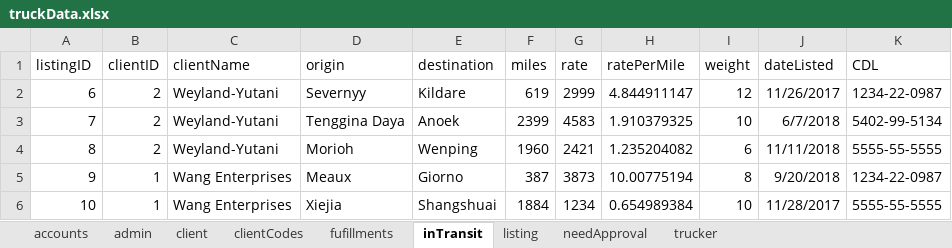
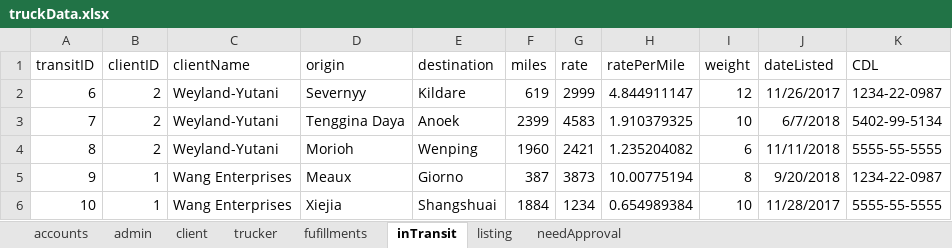
Before and after one commit to DiscountJoe/BIT4444_Project, an Excel workbook: truckData.xlsx, sheet inTransit, drawn as a sheet; values as stored, in another font and other column widths than the file's, no borders; the diff names each change by its address in the sheet, - before the commit and + after, or states it on an @@ line.

```diff
--- a/truckData.xlsx (sheet inTransit)
+++ b/truckData.xlsx (sheet inTransit)
-sheet tab: clientCodes
@@ sheet tab order changed: accounts | admin | client | trucker | fufillments | inTransit | listing | needApproval @@
-A1: listingID
+A1: transitID
```
Also changed, not shown: sheet listing, sheet admin, sheet client, sheet trucker, sheet needApproval, sheet fufillments, 1 other file.
